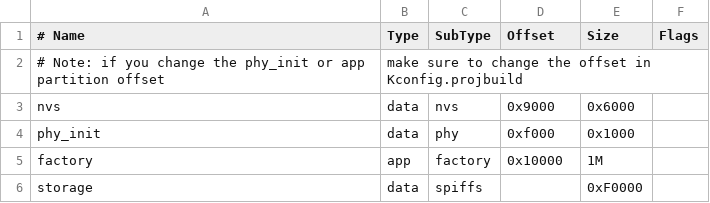
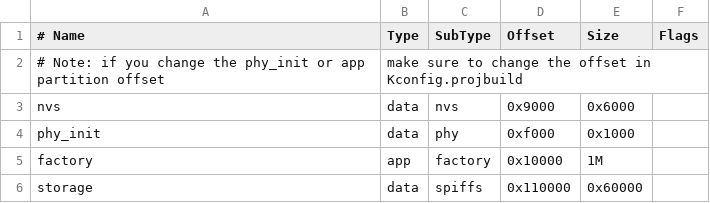
Before and after one commit to JOO200/mixhit-idf, a CSV file: partitions_example.csv, drawn as a sheet.

```diff
--- a/partitions_example.csv
+++ b/partitions_example.csv
@@ -5,2 +5,2 @@ phy_init, data, phy,     0xf000,  0x1000,
 factory,  app,  factory, 0x10000, 1M,
-storage,  data, spiffs,  ,        0xF0000,
+storage,  data, spiffs, 0x110000, 0x60000,
```
Also changed, not shown: 7 other files.
